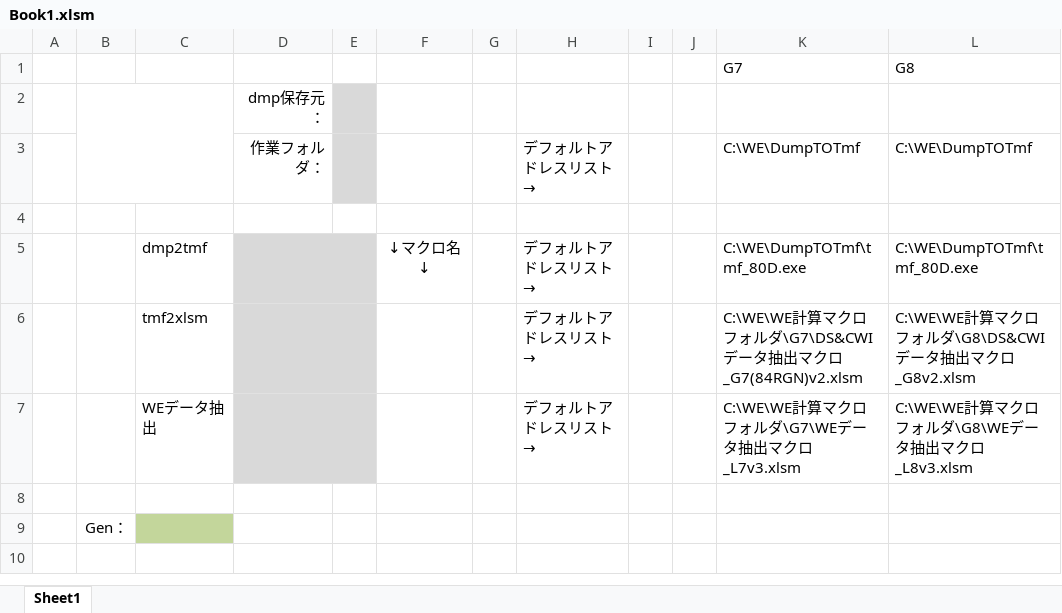
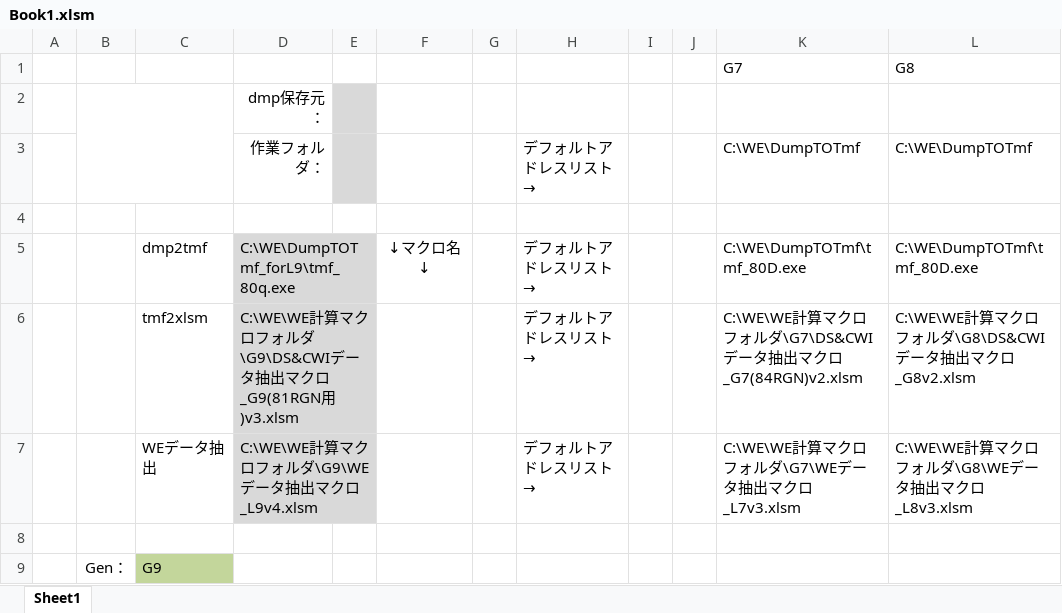
Before and after one commit to diamonddust1996/diamonddust1996, an Excel workbook: Book1.xlsm, sheet Sheet1, drawn as a sheet; only a part is shown; values as stored, in another font and other column widths than the file's, no borders; charts and pictures not drawn; the diff names each change by its address in the sheet, - before the commit and + after, or states it on an @@ line.

Commit message:
Add files via upload

```diff
--- a/Book1.xlsm (sheet Sheet1)
+++ b/Book1.xlsm (sheet Sheet1)
-D5: (empty)
+D5: C:\WE\DumpTOTmf_forL9\tmf_80q.exe
-D6: (empty)
+D6: C:\WE\WE計算マクロフォルダ\G9\DS&CWIデータ抽出マクロ_G9(81RGN用)v3.xlsm
-D7: (empty)
+D7: C:\WE\WE計算マクロフォルダ\G9\WEデータ抽出マクロ_L9v4.xlsm
-C9: (empty)
+C9: G9
```
